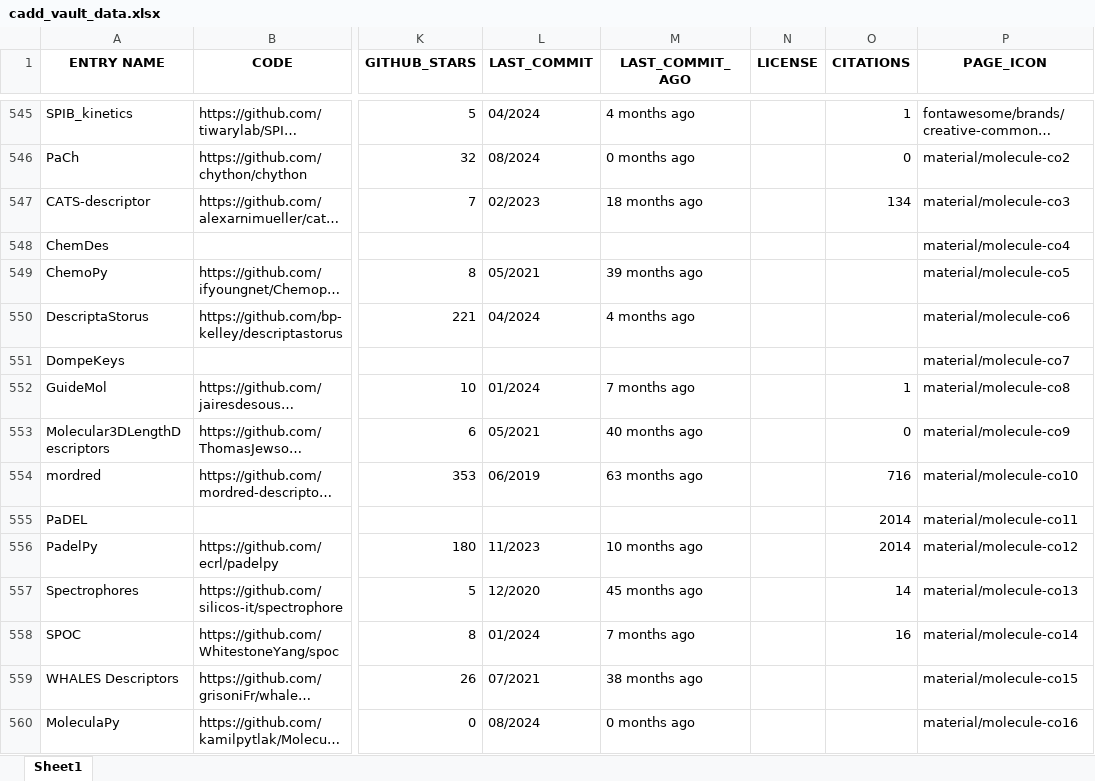
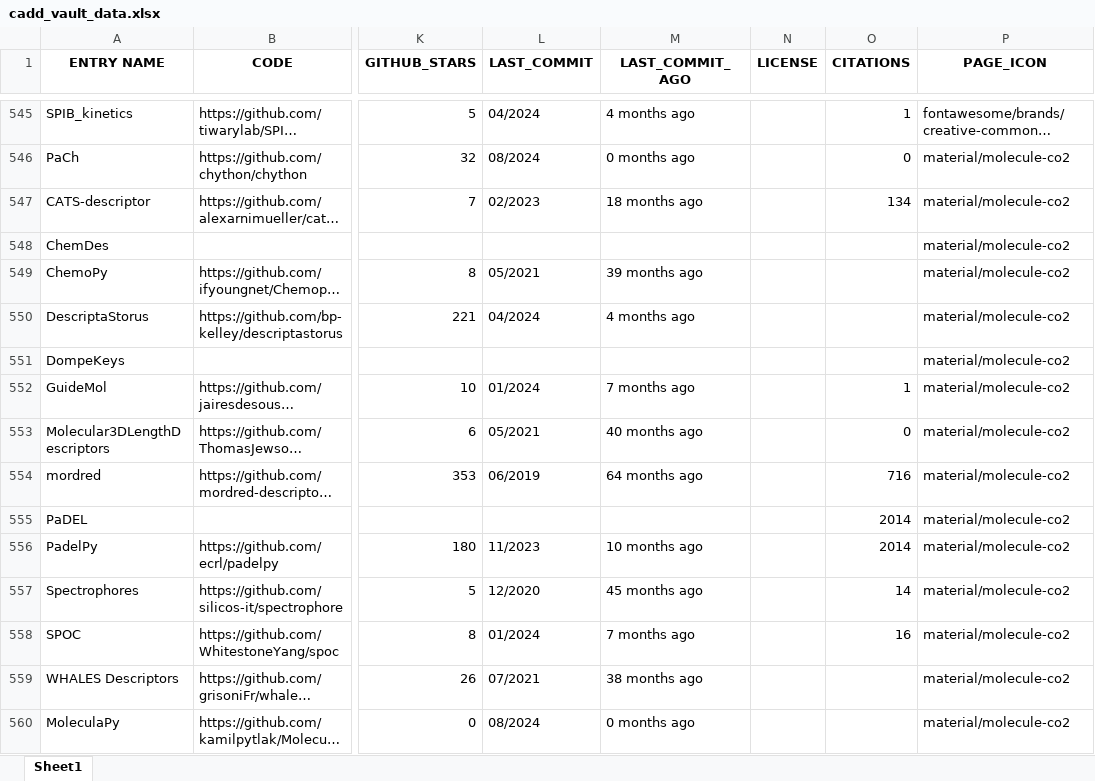
Before and after one commit to DrugBud-Suite/CADD_Vault, an Excel workbook: cadd_vault_data.xlsx, sheet Sheet1, drawn as a sheet; only a part is shown, gaps mark what is left out; long unchanged cells end in …; values as stored, in another font and other column widths than the file's, no borders; the diff covers the shown part only; the diff names each change by its address in the sheet, - before the commit and + after, or states it on an @@ line.

Commit message:
add better icons and parallelise code

```diff
--- a/cadd_vault_data.xlsx (sheet Sheet1)
+++ b/cadd_vault_data.xlsx (sheet Sheet1)
-P547 (PAGE_ICON): material/molecule-co3
+P547 (PAGE_ICON): material/molecule-co2
-P548 (PAGE_ICON): material/molecule-co4
+P548 (PAGE_ICON): material/molecule-co2
-P549 (PAGE_ICON): material/molecule-co5
+P549 (PAGE_ICON): material/molecule-co2
-P550 (PAGE_ICON): material/molecule-co6
+P550 (PAGE_ICON): material/molecule-co2
-P551 (PAGE_ICON): material/molecule-co7
+P551 (PAGE_ICON): material/molecule-co2
-P552 (PAGE_ICON): material/molecule-co8
+P552 (PAGE_ICON): material/molecule-co2
-P553 (PAGE_ICON): material/molecule-co9
+P553 (PAGE_ICON): material/molecule-co2
-M554 (LAST_COMMIT_AGO): 63 months ago
+M554 (LAST_COMMIT_AGO): 64 months ago
-P554 (PAGE_ICON): material/molecule-co10
+P554 (PAGE_ICON): material/molecule-co2
-P555 (PAGE_ICON): material/molecule-co11
+P555 (PAGE_ICON): material/molecule-co2
-P556 (PAGE_ICON): material/molecule-co12
+P556 (PAGE_ICON): material/molecule-co2
-P557 (PAGE_ICON): material/molecule-co13
+P557 (PAGE_ICON): material/molecule-co2
-P558 (PAGE_ICON): material/molecule-co14
+P558 (PAGE_ICON): material/molecule-co2
-P559 (PAGE_ICON): material/molecule-co15
+P559 (PAGE_ICON): material/molecule-co2
-P560 (PAGE_ICON): material/molecule-co16
+P560 (PAGE_ICON): material/molecule-co2
```
Also changed, not shown: 92 edited cells elsewhere in this sheet, 32 other files.
